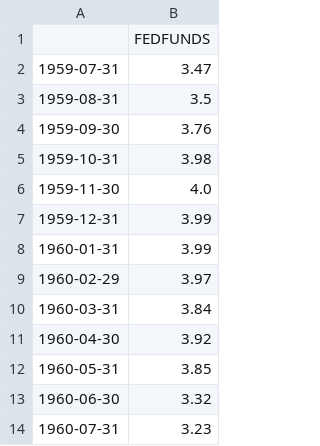
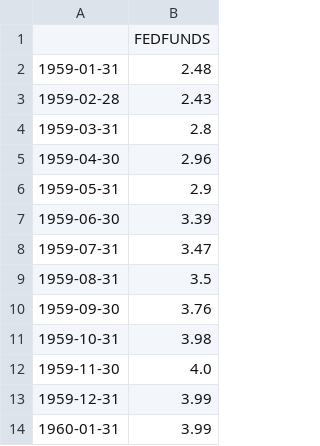
Before and after one commit to kotatkow/EconomicIndicatorPrediction, a CSV file: data/processed/Interest_Rate_linear_interpolation.csv, drawn as a sheet; only a part is shown; the shorter side is filled out with more unchanged rows.

```diff
--- a/data/processed/Interest_Rate_linear_interpolation.csv
+++ b/data/processed/Interest_Rate_linear_interpolation.csv
@@ -1,2 +1,8 @@
 ,FEDFUNDS
+1959-01-31,2.48
+1959-02-28,2.43
+1959-03-31,2.8
+1959-04-30,2.96
+1959-05-31,2.9
+1959-06-30,3.39
 1959-07-31,3.47
```
Also changed, not shown: data/processed/Consumer_Confidence_linear_interpolation.csv, data/processed/GDP_Growth_linear_interpolation.csv, 5 other files.
